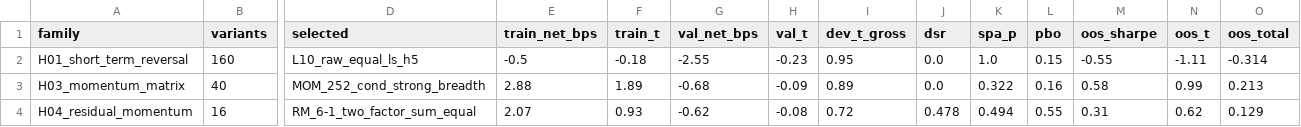
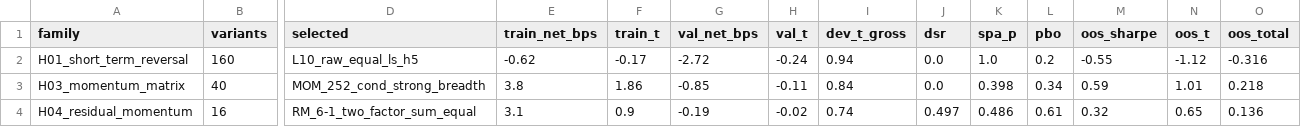
Before and after one commit to HarryKelly-Git/quantlab, a CSV file: research/alpha/results/summary_cross_sectional.csv, drawn as a sheet; only a part is shown, gaps mark what is left out; the diff covers the shown part only; the diff names each change by its address in the sheet, - before the commit and + after, or states it on an @@ line.

```diff
--- a/research/alpha/results/summary_cross_sectional.csv
+++ b/research/alpha/results/summary_cross_sectional.csv
-E2 (train_net_bps): -0.5
+E2 (train_net_bps): -0.62
-F2 (train_t): -0.18
+F2 (train_t): -0.17
-G2 (val_net_bps): -2.55
+G2 (val_net_bps): -2.72
-H2 (val_t): -0.23
+H2 (val_t): -0.24
-I2 (dev_t_gross): 0.95
+I2 (dev_t_gross): 0.94
-L2 (pbo): 0.15
+L2 (pbo): 0.2
-N2 (oos_t): -1.11
+N2 (oos_t): -1.12
-O2 (oos_total): -0.314
+O2 (oos_total): -0.316
-E3 (train_net_bps): 2.88
+E3 (train_net_bps): 3.8
-F3 (train_t): 1.89
+F3 (train_t): 1.86
-G3 (val_net_bps): -0.68
+G3 (val_net_bps): -0.85
-H3 (val_t): -0.09
+H3 (val_t): -0.11
-I3 (dev_t_gross): 0.89
+I3 (dev_t_gross): 0.84
-K3 (spa_p): 0.322
+K3 (spa_p): 0.398
-L3 (pbo): 0.16
+L3 (pbo): 0.34
-M3 (oos_sharpe): 0.58
+M3 (oos_sharpe): 0.59
-N3 (oos_t): 0.99
+N3 (oos_t): 1.01
-O3 (oos_total): 0.213
+O3 (oos_total): 0.218
-E4 (train_net_bps): 2.07
+E4 (train_net_bps): 3.1
-F4 (train_t): 0.93
+F4 (train_t): 0.9
-G4 (val_net_bps): -0.62
+G4 (val_net_bps): -0.19
-H4 (val_t): -0.08
+H4 (val_t): -0.02
-I4 (dev_t_gross): 0.72
+I4 (dev_t_gross): 0.74
-J4 (dsr): 0.478
+J4 (dsr): 0.497
-K4 (spa_p): 0.494
+K4 (spa_p): 0.486
-L4 (pbo): 0.55
+L4 (pbo): 0.61
-M4 (oos_sharpe): 0.31
+M4 (oos_sharpe): 0.32
-N4 (oos_t): 0.62
+N4 (oos_t): 0.65
-O4 (oos_total): 0.129
+O4 (oos_total): 0.136
```
Also changed, not shown: 38 edited cells elsewhere in this file, 19 other files.
